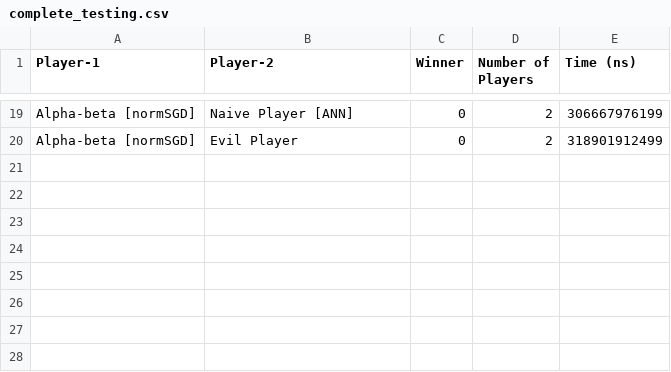
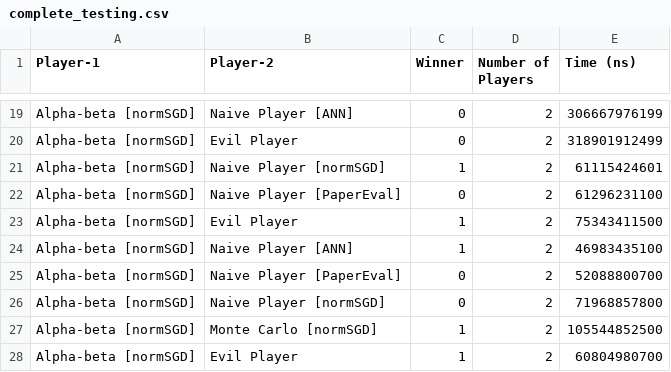
Before and after one commit to Pascalos99/Risky-Game-Development, a CSV file: assets/testing_data/complete_testing.csv, drawn as a sheet; only a part is shown, gaps mark what is left out.

Commit message:
AlphaBeta and PaperEval Fix

```diff
--- a/assets/testing_data/complete_testing.csv
+++ b/assets/testing_data/complete_testing.csv
@@ -20 +20,9 @@ Alpha-beta [normSGD];Naive Player [ANN];0;2;306667976199
 Alpha-beta [normSGD];Evil Player;0;2;318901912499
+Alpha-beta [normSGD];Naive Player [normSGD];1;2;61115424601
+Alpha-beta [normSGD];Naive Player [PaperEval];0;2;61296231100
+Alpha-beta [normSGD];Evil Player;1;2;75343411500
+Alpha-beta [normSGD];Naive Player [ANN];1;2;46983435100
+Alpha-beta [normSGD];Naive Player [PaperEval];0;2;52088800700
+Alpha-beta [normSGD];Naive Player [normSGD];0;2;71968857800
+Alpha-beta [normSGD];Monte Carlo [normSGD];1;2;105544852500
+Alpha-beta [normSGD];Evil Player;1;2;60804980700
```
Also changed, not shown: 3 other files.
